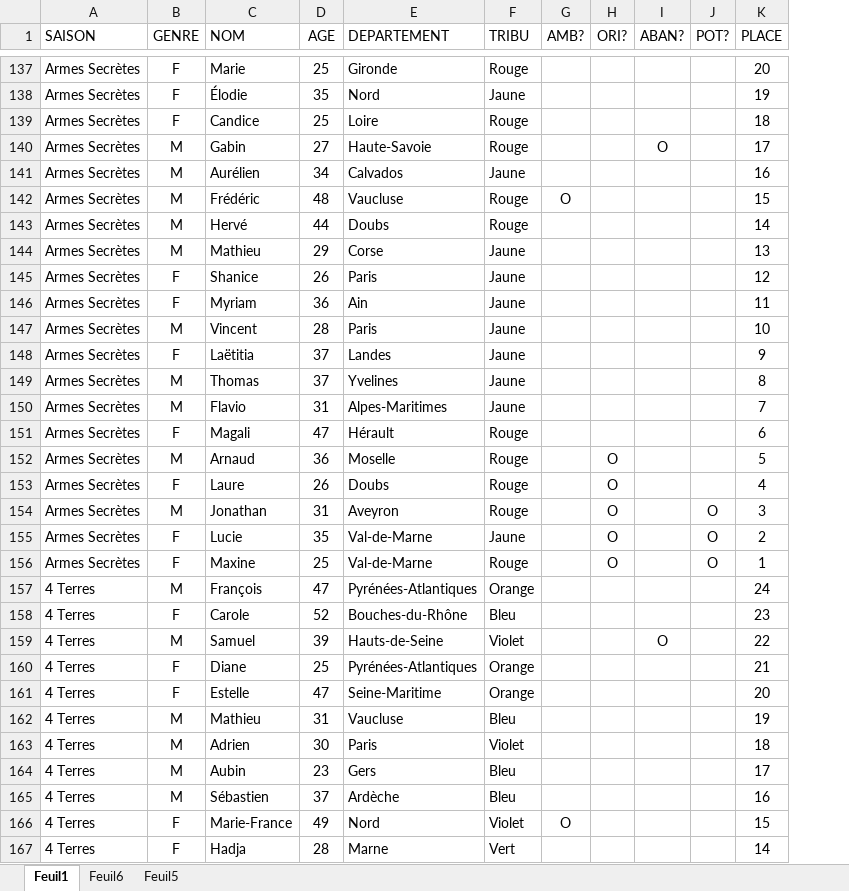
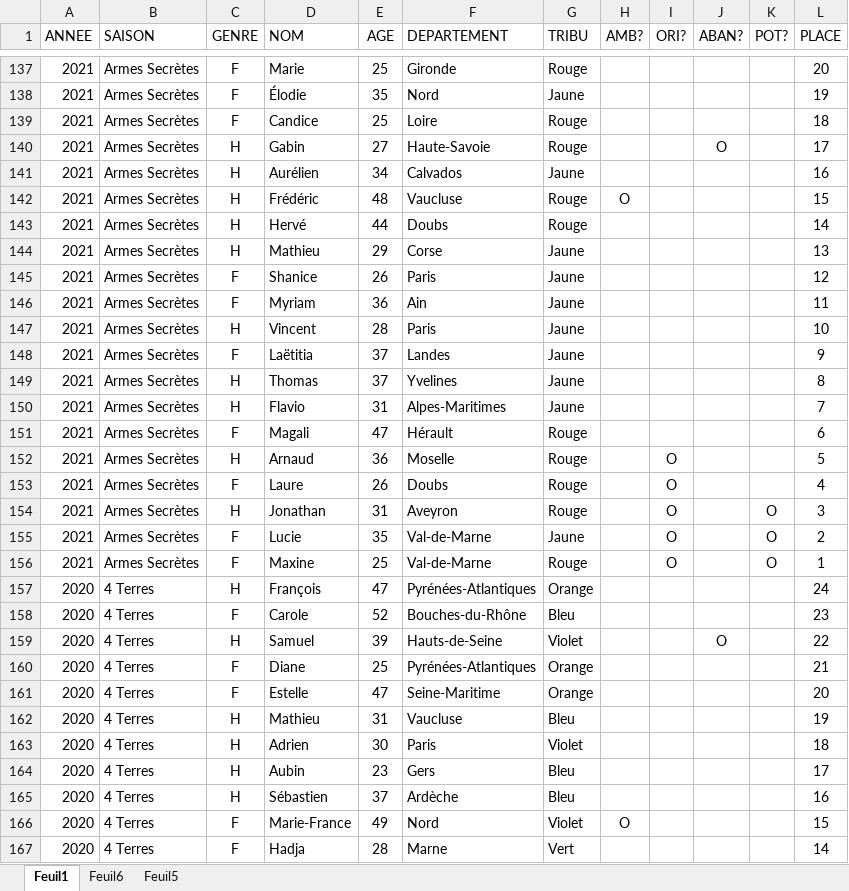
Before and after one commit to seraphinpoirier/la_tele_en_data, an Excel workbook: data/donnees_kohlanta.xlsx, sheet Feuil1, drawn as a sheet; only a part is shown, gaps mark what is left out; values as stored, in another font and other column widths than the file's, no borders; charts and pictures not drawn; addresses are those after the commit; the diff covers the shown part only; the diff names each change by its address in the sheet, - before the commit and + after, or states it on an @@ line.

Commit message:
updates cartes, ajout de plusieurs saisons, ajout de la répartition des 4 terres

```diff
--- a/data/donnees_kohlanta.xlsx (sheet Feuil1)
+++ b/data/donnees_kohlanta.xlsx (sheet Feuil1)
+column A (ANNEE), rows 137-167: 2021 | 2021 | 2021 | 2021 | 2021 | 2021 | 2021 | 2021 | 2021 | 2021 | 2021 | 2021 | 2021 | 2021 | 2021 | 2021 | 2021 | 2021 | 2021 | 2021 | 2020 | 2020 | 2020 | 2020 | 2020 | 2020 | 2020 | 2020 | 2020 | 2020 | 2020
-C140:C144 (GENRE): M
+C140:C144 (GENRE): H
-C147 (GENRE): M
+C147 (GENRE): H
-C149:C150 (GENRE): M
+C149:C150 (GENRE): H
-C152 (GENRE): M
+C152 (GENRE): H
-C154 (GENRE): M
+C154 (GENRE): H
-C157 (GENRE): M
+C157 (GENRE): H
-C159 (GENRE): M
+C159 (GENRE): H
-C162:C165 (GENRE): M
+C162:C165 (GENRE): H
```
Also changed, not shown: 62 added rows and 67 edited cells elsewhere in this sheet, charts or pictures, 9 other files.
